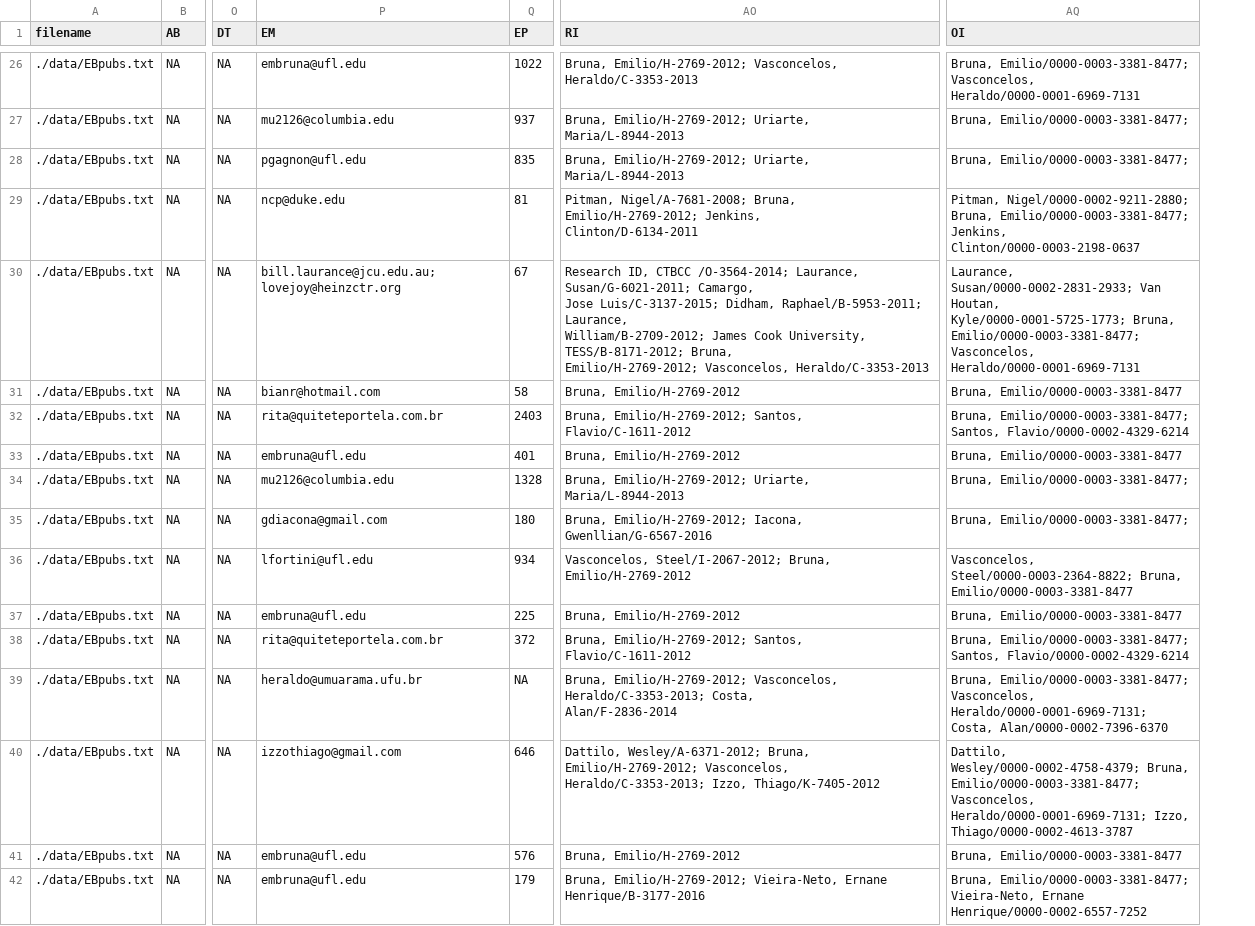
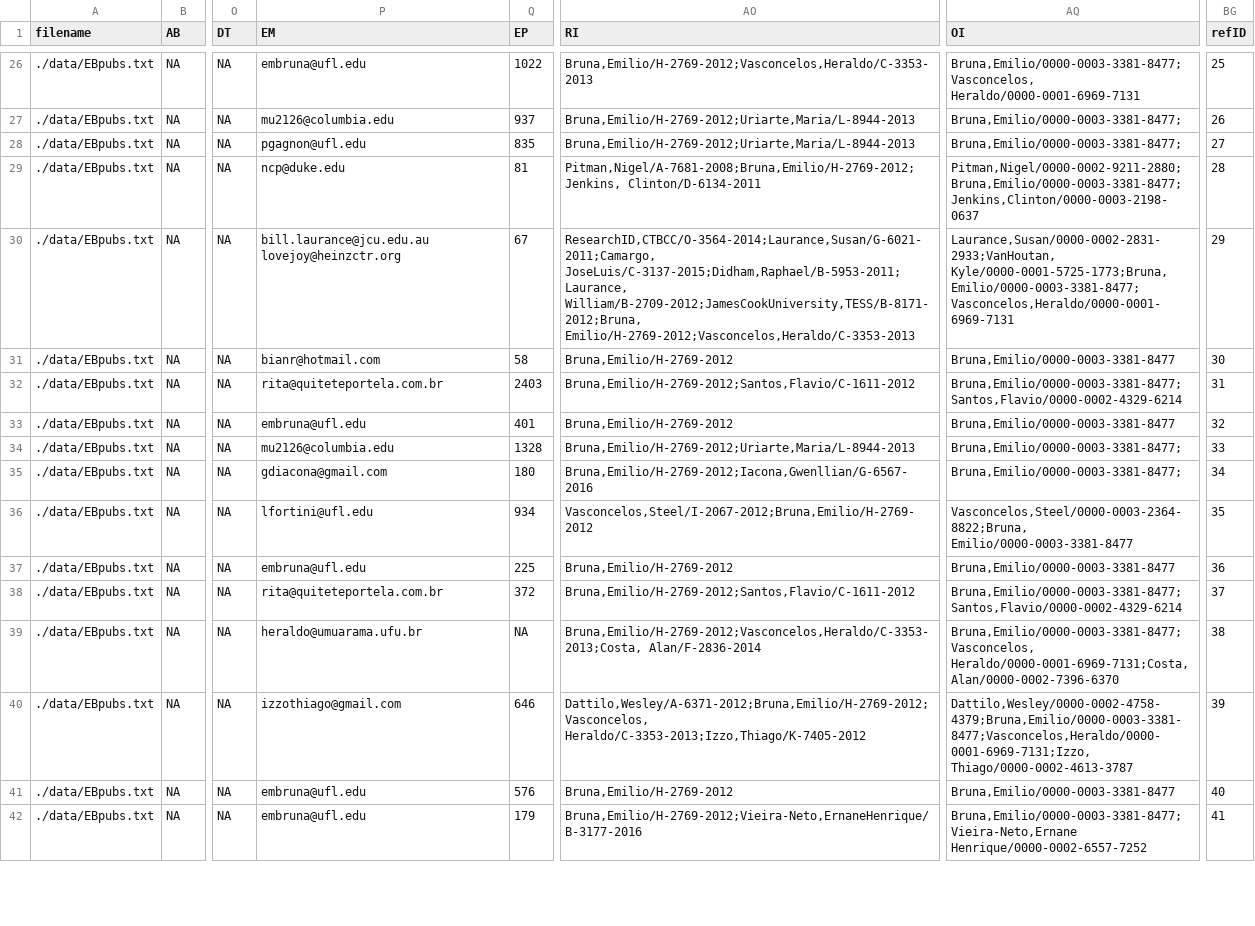
Before and after one commit to ropensci/refsplitr, a CSV file: output/eb_references.csv, drawn as a sheet; only a part is shown, gaps mark what is left out; ↵ is a line break in a cell; the diff covers the shown part only; the diff names each change by its address in the sheet, - before the commit and + after, or states it on an @@ line.

```diff
--- a/output/eb_references.csv
+++ b/output/eb_references.csv
+column BG (refID), rows 26-42: 25 | 26 | 27 | 28 | 29 | 30 | 31 | 32 | 33 | 34 | 35 | 36 | 37 | 38 | 39 | 40 | 41
-AO26 (RI): Bruna, Emilio/H-2769-2012; Vasconcelos, Heraldo/C-3353-2013
+AO26 (RI): Bruna,Emilio/H-2769-2012;Vasconcelos,Heraldo/C-3353-2013
-AQ26 (OI): Bruna, Emilio/0000-0003-3381-8477; Vasconcelos, ↵ Heraldo/0000-0001-6969-7131
+AQ26 (OI): Bruna,Emilio/0000-0003-3381-8477;Vasconcelos, Heraldo/0000-0001-6969-7131
-AO27:AO28 (RI): Bruna, Emilio/H-2769-2012; Uriarte, Maria/L-8944-2013
+AO27:AO28 (RI): Bruna,Emilio/H-2769-2012;Uriarte,Maria/L-8944-2013
-AQ27:AQ28 (OI): Bruna, Emilio/0000-0003-3381-8477;
+AQ27:AQ28 (OI): Bruna,Emilio/0000-0003-3381-8477;
-AO29 (RI): Pitman, Nigel/A-7681-2008; Bruna, Emilio/H-2769-2012; Jenkins, ↵ Clinton/D-6134-2011
+AO29 (RI): Pitman,Nigel/A-7681-2008;Bruna,Emilio/H-2769-2012;Jenkins, Clinton/D-6134-2011
-AQ29 (OI): Pitman, Nigel/0000-0002-9211-2880; Bruna, Emilio/0000-0003-3381-8477; ↵ Jenkins, Clinton/0000-0003-2198-0637
+AQ29 (OI): Pitman,Nigel/0000-0002-9211-2880;Bruna,Emilio/0000-0003-3381-8477;Jenkins,Clinton/0000-0003-2198-0637
-P30 (EM): bill.laurance@jcu.edu.au; lovejoy@heinzctr.org
+P30 (EM): bill.laurance@jcu.edu.au ↵ lovejoy@heinzctr.org
-AO30 (RI): Research ID, CTBCC /O-3564-2014; Laurance, Susan/G-6021-2011; Camargo, ↵ Jose Luis/C-3137-2015; Didham, Raphael/B-5953-2011; Laurance, ↵ William/B-2709-2012; James Cook University, TESS/B-8171-2012; Bruna, ↵ Emilio/H-2769-2012; Vasconcelos, Heraldo/C-3353-2013
+AO30 (RI): ResearchID,CTBCC/O-3564-2014;Laurance,Susan/G-6021-2011;Camargo, JoseLuis/C-3137-2015;Didham,Raphael/B-5953-2011;Laurance, William/B-2709-2012;JamesCookUniversity,TESS/B-8171-2012;Bruna, Emilio/H-2769-2012;Vasconcelos,Heraldo/C-3353-2013
-AQ30 (OI): Laurance, Susan/0000-0002-2831-2933; Van Houtan, ↵ Kyle/0000-0001-5725-1773; Bruna, Emilio/0000-0003-3381-8477; ↵ Vasconcelos, Heraldo/0000-0001-6969-7131
+AQ30 (OI): Laurance,Susan/0000-0002-2831-2933;VanHoutan, Kyle/0000-0001-5725-1773;Bruna,Emilio/0000-0003-3381-8477;Vasconcelos,Heraldo/0000-0001-6969-7131
-AO31 (RI): Bruna, Emilio/H-2769-2012
+AO31 (RI): Bruna,Emilio/H-2769-2012
-AQ31 (OI): Bruna, Emilio/0000-0003-3381-8477
+AQ31 (OI): Bruna,Emilio/0000-0003-3381-8477
-AO32 (RI): Bruna, Emilio/H-2769-2012; Santos, Flavio/C-1611-2012
+AO32 (RI): Bruna,Emilio/H-2769-2012;Santos,Flavio/C-1611-2012
-AQ32 (OI): Bruna, Emilio/0000-0003-3381-8477; Santos, Flavio/0000-0002-4329-6214
+AQ32 (OI): Bruna,Emilio/0000-0003-3381-8477;Santos,Flavio/0000-0002-4329-6214
-AO33 (RI): Bruna, Emilio/H-2769-2012
+AO33 (RI): Bruna,Emilio/H-2769-2012
-AQ33 (OI): Bruna, Emilio/0000-0003-3381-8477
+AQ33 (OI): Bruna,Emilio/0000-0003-3381-8477
-AO34 (RI): Bruna, Emilio/H-2769-2012; Uriarte, Maria/L-8944-2013
+AO34 (RI): Bruna,Emilio/H-2769-2012;Uriarte,Maria/L-8944-2013
-AQ34:AQ35 (OI): Bruna, Emilio/0000-0003-3381-8477;
+AQ34:AQ35 (OI): Bruna,Emilio/0000-0003-3381-8477;
-AO35 (RI): Bruna, Emilio/H-2769-2012; Iacona, Gwenllian/G-6567-2016
+AO35 (RI): Bruna,Emilio/H-2769-2012;Iacona,Gwenllian/G-6567-2016
-AO36 (RI): Vasconcelos, Steel/I-2067-2012; Bruna, Emilio/H-2769-2012
+AO36 (RI): Vasconcelos,Steel/I-2067-2012;Bruna,Emilio/H-2769-2012
-AQ36 (OI): Vasconcelos, Steel/0000-0003-2364-8822; Bruna, ↵ Emilio/0000-0003-3381-8477
+AQ36 (OI): Vasconcelos,Steel/0000-0003-2364-8822;Bruna, Emilio/0000-0003-3381-8477
-AO37 (RI): Bruna, Emilio/H-2769-2012
+AO37 (RI): Bruna,Emilio/H-2769-2012
-AQ37 (OI): Bruna, Emilio/0000-0003-3381-8477
+AQ37 (OI): Bruna,Emilio/0000-0003-3381-8477
-AO38 (RI): Bruna, Emilio/H-2769-2012; Santos, Flavio/C-1611-2012
+AO38 (RI): Bruna,Emilio/H-2769-2012;Santos,Flavio/C-1611-2012
-AQ38 (OI): Bruna, Emilio/0000-0003-3381-8477; Santos, Flavio/0000-0002-4329-6214
+AQ38 (OI): Bruna,Emilio/0000-0003-3381-8477;Santos,Flavio/0000-0002-4329-6214
-AO39 (RI): Bruna, Emilio/H-2769-2012; Vasconcelos, Heraldo/C-3353-2013; Costa, ↵ Alan/F-2836-2014
+AO39 (RI): Bruna,Emilio/H-2769-2012;Vasconcelos,Heraldo/C-3353-2013;Costa, Alan/F-2836-2014
-AQ39 (OI): Bruna, Emilio/0000-0003-3381-8477; Vasconcelos, ↵ Heraldo/0000-0001-6969-7131; Costa, Alan/0000-0002-7396-6370
+AQ39 (OI): Bruna,Emilio/0000-0003-3381-8477;Vasconcelos, Heraldo/0000-0001-6969-7131;Costa,Alan/0000-0002-7396-6370
-AO40 (RI): Dattilo, Wesley/A-6371-2012; Bruna, Emilio/H-2769-2012; Vasconcelos, ↵ Heraldo/C-3353-2013; Izzo, Thiago/K-7405-2012
+AO40 (RI): Dattilo,Wesley/A-6371-2012;Bruna,Emilio/H-2769-2012;Vasconcelos, Heraldo/C-3353-2013;Izzo,Thiago/K-7405-2012
-AQ40 (OI): Dattilo, Wesley/0000-0002-4758-4379; Bruna, Emilio/0000-0003-3381-8477; ↵ Vasconcelos, Heraldo/0000-0001-6969-7131; Izzo, ↵ Thiago/0000-0002-4613-3787
+AQ40 (OI): Dattilo,Wesley/0000-0002-4758-4379;Bruna,Emilio/0000-0003-3381-8477;Vasconcelos,Heraldo/0000-0001-6969-7131;Izzo, Thiago/0000-0002-4613-3787
-AO41 (RI): Bruna, Emilio/H-2769-2012
+AO41 (RI): Bruna,Emilio/H-2769-2012
-AQ41 (OI): Bruna, Emilio/0000-0003-3381-8477
+AQ41 (OI): Bruna,Emilio/0000-0003-3381-8477
-AO42 (RI): Bruna, Emilio/H-2769-2012; Vieira-Neto, Ernane Henrique/B-3177-2016
+AO42 (RI): Bruna,Emilio/H-2769-2012;Vieira-Neto,ErnaneHenrique/B-3177-2016
-AQ42 (OI): Bruna, Emilio/0000-0003-3381-8477; Vieira-Neto, Ernane ↵ Henrique/0000-0002-6557-7252
+AQ42 (OI): Bruna,Emilio/0000-0003-3381-8477;Vieira-Neto,Ernane Henrique/0000-0002-6557-7252
```
Also changed, not shown: 54 edited cells elsewhere in this file, output/eb_authors.csv, 5 other files.
